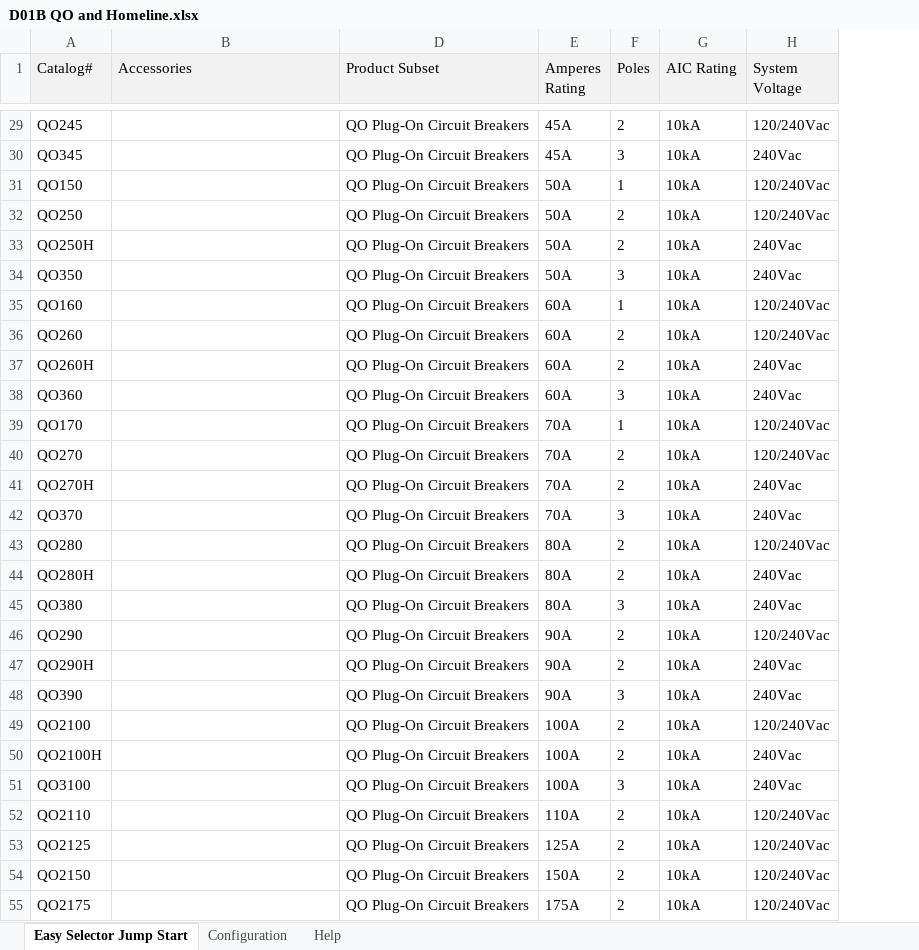
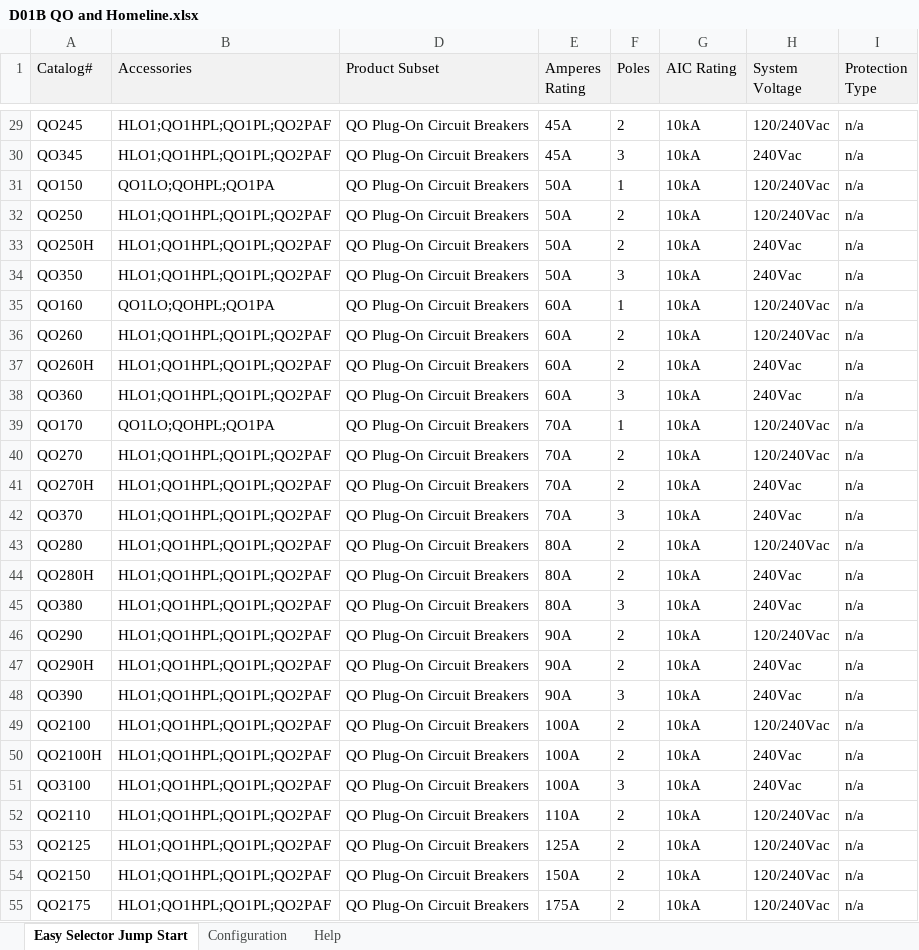
Before and after one commit to johnson29630/cnst.concepts, an Excel workbook: cns/(cns.generator)/D01B QO and Homeline.xlsx, sheet Easy Selector Jump Start, drawn as a sheet; only a part is shown, gaps mark what is left out; values as stored, in another font and other column widths than the file's, no borders; the diff covers the shown part only; the diff names each change by its address in the sheet, - before the commit and + after, or states it on an @@ line.

```diff
--- a/cns/(cns.generator)/D01B QO and Homeline.xlsx (sheet Easy Selector Jump Start)
+++ b/cns/(cns.generator)/D01B QO and Homeline.xlsx (sheet Easy Selector Jump Start)
+column I (Protection Type), rows 29-55: all n/a
-B29:B30 (Accessories): (empty)
+B29:B30 (Accessories): HLO1;QO1HPL;QO1PL;QO2PAF
-B31 (Accessories): (empty)
+B31 (Accessories): QO1LO;QOHPL;QO1PA
-B32:B34 (Accessories): (empty)
+B32:B34 (Accessories): HLO1;QO1HPL;QO1PL;QO2PAF
-B35 (Accessories): (empty)
+B35 (Accessories): QO1LO;QOHPL;QO1PA
-B36:B38 (Accessories): (empty)
+B36:B38 (Accessories): HLO1;QO1HPL;QO1PL;QO2PAF
-B39 (Accessories): (empty)
+B39 (Accessories): QO1LO;QOHPL;QO1PA
-B40:B55 (Accessories): (empty)
+B40:B55 (Accessories): HLO1;QO1HPL;QO1PL;QO2PAF
```
Also changed, not shown: 96 added rows and 88 edited cells elsewhere in this sheet, 1 other file.
